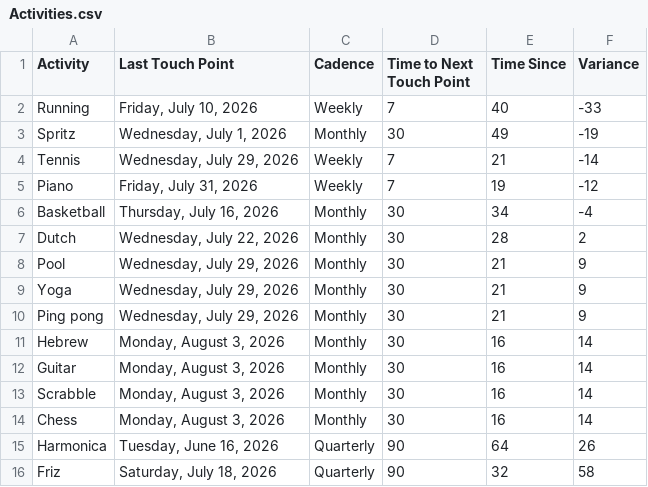
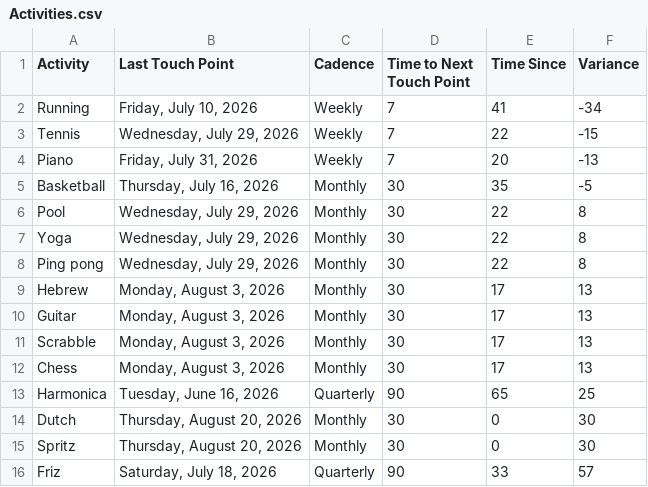
Before and after one commit to iraseidman/public, a CSV file: Activities.csv, drawn as a sheet.

```diff
--- a/Activities.csv
+++ b/Activities.csv
@@ -1,16 +1,16 @@
 Activity,Last Touch Point,Cadence,Time to Next Touch Point,Time Since,Variance
-Running,"Friday, July 10, 2026",Weekly,7,40,-33
-Spritz,"Wednesday, July 1, 2026",Monthly,30,49,-19
-Tennis,"Wednesday, July 29, 2026",Weekly,7,21,-14
-Piano,"Friday, July 31, 2026",Weekly,7,19,-12
-Basketball,"Thursday, July 16, 2026",Monthly,30,34,-4
-Dutch,"Wednesday, July 22, 2026",Monthly,30,28,2
-Pool,"Wednesday, July 29, 2026",Monthly,30,21,9
-Yoga,"Wednesday, July 29, 2026",Monthly,30,21,9
-Ping pong,"Wednesday, July 29, 2026",Monthly,30,21,9
-Hebrew,"Monday, August 3, 2026",Monthly,30,16,14
-Guitar,"Monday, August 3, 2026",Monthly,30,16,14
-Scrabble,"Monday, August 3, 2026",Monthly,30,16,14
-Chess,"Monday, August 3, 2026",Monthly,30,16,14
-Harmonica,"Tuesday, June 16, 2026",Quarterly,90,64,26
-Friz,"Saturday, July 18, 2026",Quarterly,90,32,58
+Running,"Friday, July 10, 2026",Weekly,7,41,-34
+Tennis,"Wednesday, July 29, 2026",Weekly,7,22,-15
+Piano,"Friday, July 31, 2026",Weekly,7,20,-13
+Basketball,"Thursday, July 16, 2026",Monthly,30,35,-5
+Pool,"Wednesday, July 29, 2026",Monthly,30,22,8
+Yoga,"Wednesday, July 29, 2026",Monthly,30,22,8
+Ping pong,"Wednesday, July 29, 2026",Monthly,30,22,8
+Hebrew,"Monday, August 3, 2026",Monthly,30,17,13
+Guitar,"Monday, August 3, 2026",Monthly,30,17,13
+Scrabble,"Monday, August 3, 2026",Monthly,30,17,13
+Chess,"Monday, August 3, 2026",Monthly,30,17,13
+Harmonica,"Tuesday, June 16, 2026",Quarterly,90,65,25
+Dutch,"Thursday, August 20, 2026",Monthly,30,0,30
+Spritz,"Thursday, August 20, 2026",Monthly,30,0,30
+Friz,"Saturday, July 18, 2026",Quarterly,90,33,57
```
Also changed, not shown: People.csv, To_Do.csv.
